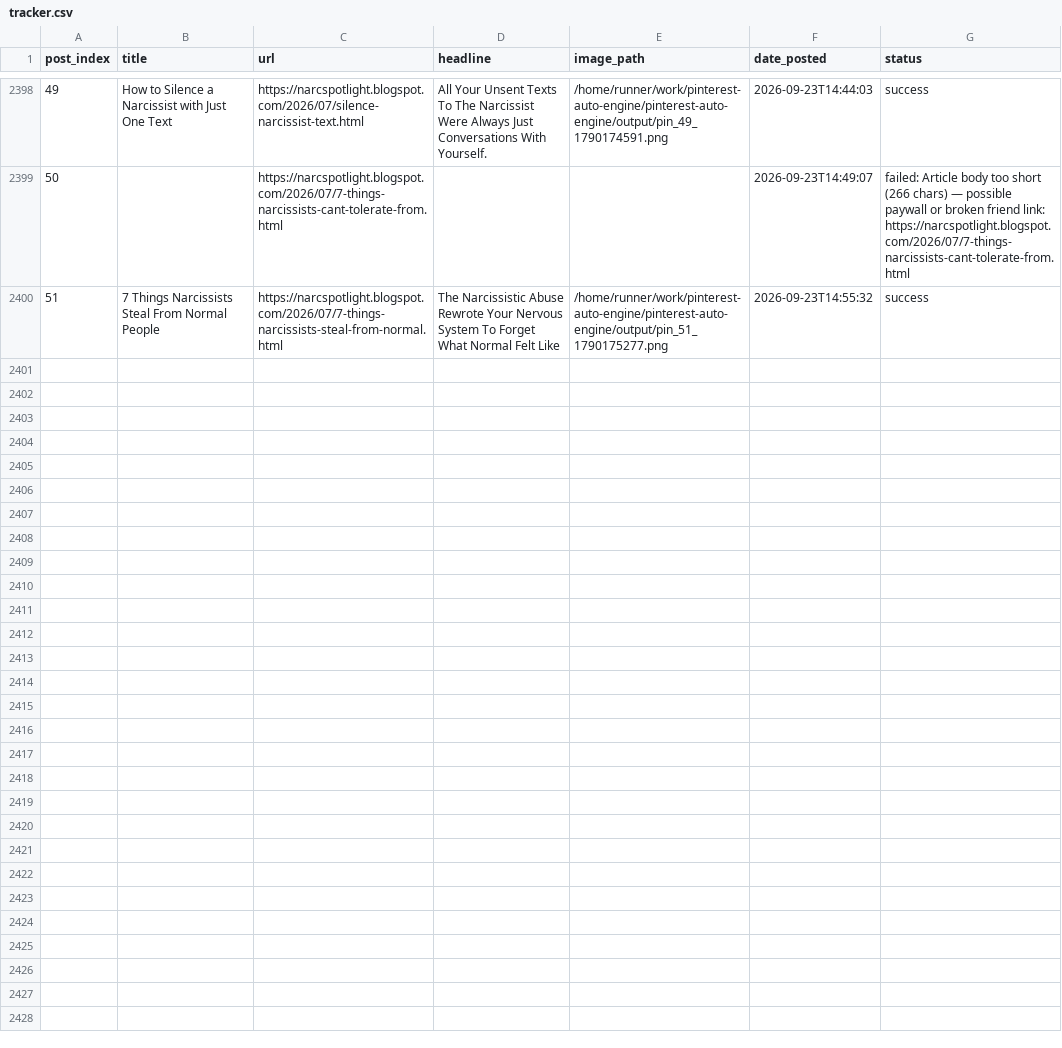
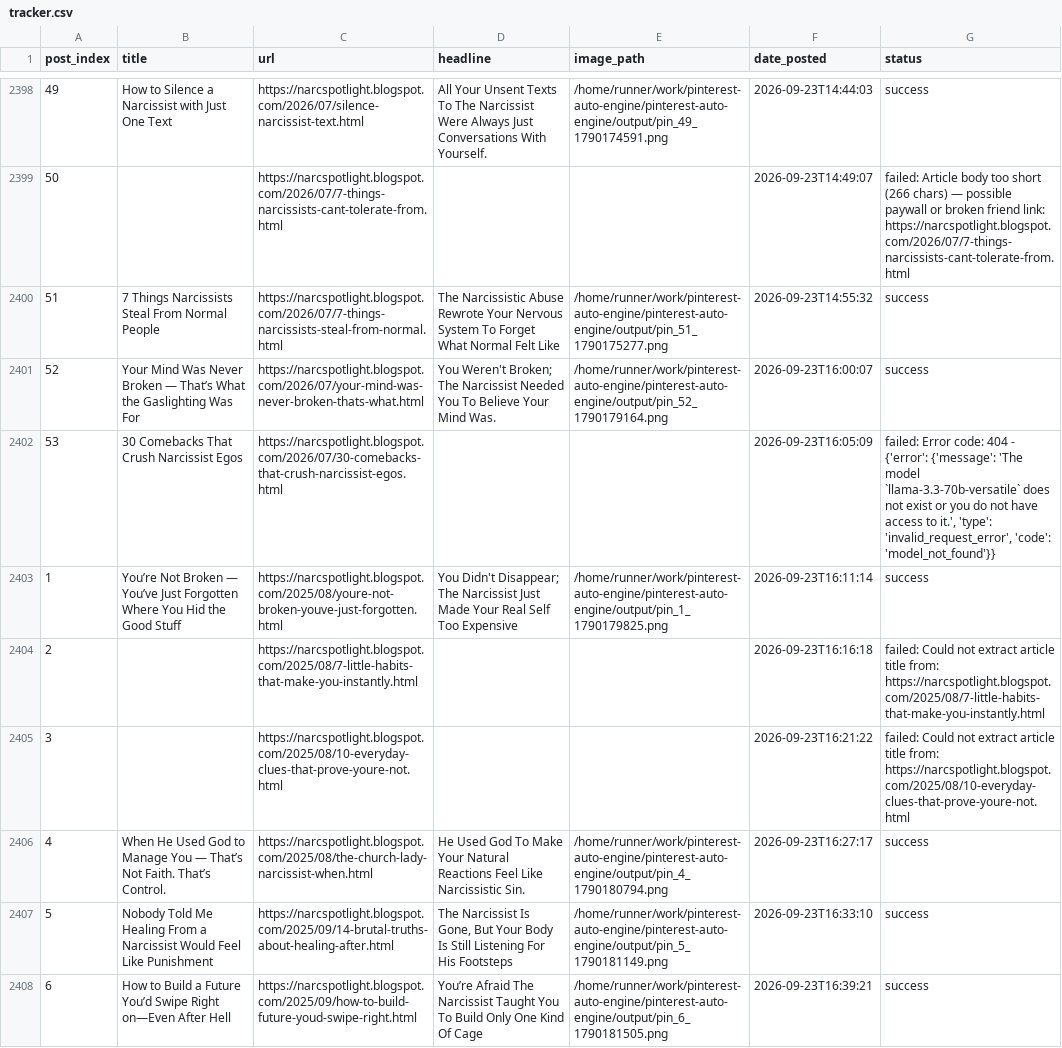
Before and after one commit to Emyres970/pinterest-auto-engine, a CSV file: tracker.csv, drawn as a sheet; only a part is shown, gaps mark what is left out; the diff covers the shown part only; the diff names each change by its address in the sheet, - before the commit and + after, or states it on an @@ line.

Commit message:
chore: update tracker 2026-09-23 [acc2]

```diff
--- a/tracker.csv
+++ b/tracker.csv
+row 2401: 52 | Your Mind Was Never Broken — That’s What the Gaslighting Was For | https://narcspotlight.blogspot.com/2026/07/your-mind-was-never-broken-thats-what.html | You Weren't Broken; The Narcissist Needed You To Believe Your Mind Was. | /home/runner/work/pinterest-auto-engine/pinterest-auto-engine/output/pin_52_1790179164.png | 2026-09-23T16:00:07 | success
+row 2402: 53 | 30 Comebacks That Crush Narcissist Egos | https://narcspotlight.blogspot.com/2026/07/30-comebacks-that-crush-narcissist-egos.html |  |  | 2026-09-23T16:05:09 | failed: Error code: 404 - {'error': {'message': 'The model `llama-3.3-70b-versatile` does not exist or you do not have access to it.', 'type': 'invalid_request_error', 'code': 'model_not_found'}}
+row 2403: 1 | You’re Not Broken — You’ve Just Forgotten Where You Hid the Good Stuff | https://narcspotlight.blogspot.com/2025/08/youre-not-broken-youve-just-forgotten.html | You Didn't Disappear; The Narcissist Just Made Your Real Self Too Expensive | /home/runner/work/pinterest-auto-engine/pinterest-auto-engine/output/pin_1_1790179825.png | 2026-09-23T16:11:14 | success
+row 2404: 2 |  | https://narcspotlight.blogspot.com/2025/08/7-little-habits-that-make-you-instantly.html |  |  | 2026-09-23T16:16:18 | failed: Could not extract article title from: https://narcspotlight.blogspot.com/2025/08/7-little-habits-that-make-you-instantly.html
+row 2405: 3 |  | https://narcspotlight.blogspot.com/2025/08/10-everyday-clues-that-prove-youre-not.html |  |  | 2026-09-23T16:21:22 | failed: Could not extract article title from: https://narcspotlight.blogspot.com/2025/08/10-everyday-clues-that-prove-youre-not.html
+row 2406: 4 | When He Used God to Manage You — That’s Not Faith. That’s Control. | https://narcspotlight.blogspot.com/2025/08/the-church-lady-narcissist-when.html | He Used God To Make Your Natural Reactions Feel Like Narcissistic Sin. | /home/runner/work/pinterest-auto-engine/pinterest-auto-engine/output/pin_4_1790180794.png | 2026-09-23T16:27:17 | success
+row 2407: 5 | Nobody Told Me Healing From a Narcissist Would Feel Like Punishment | https://narcspotlight.blogspot.com/2025/09/14-brutal-truths-about-healing-after.html | The Narcissist Is Gone, But Your Body Is Still Listening For His Footsteps | /home/runner/work/pinterest-auto-engine/pinterest-auto-engine/output/pin_5_1790181149.png | 2026-09-23T16:33:10 | success
+row 2408: 6 | How to Build a Future You’d Swipe Right on—Even After Hell | https://narcspotlight.blogspot.com/2025/09/how-to-build-future-youd-swipe-right.html | You’re Afraid The Narcissist Taught You To Build Only One Kind Of Cage | /home/runner/work/pinterest-auto-engine/pinterest-auto-engine/output/pin_6_1790181505.png | 2026-09-23T16:39:21 | success
```
Also changed, not shown: 7 added rows elsewhere in this file.
